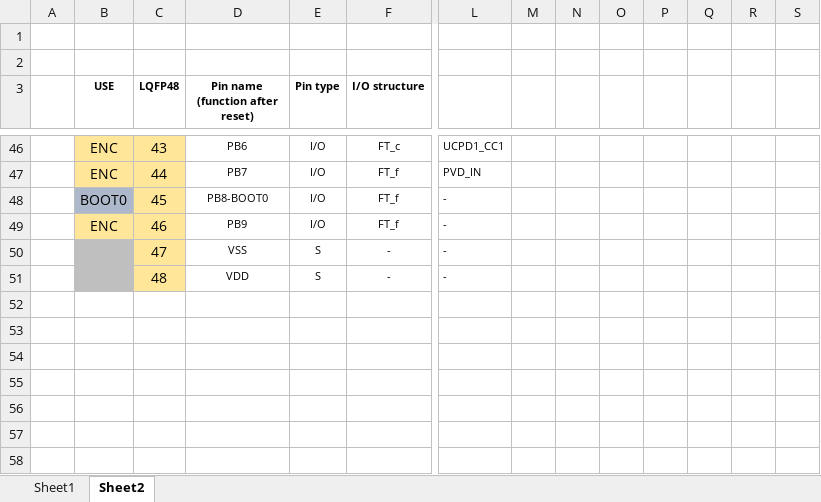
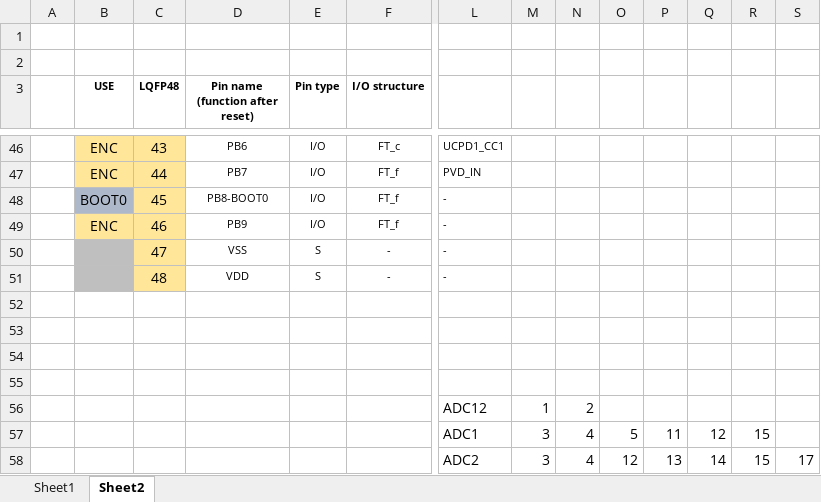
Before and after one commit to marangisto/Waves, an Excel workbook: PinAssignment.xlsx, sheet Sheet2, drawn as a sheet; only a part is shown, gaps mark what is left out; values as stored, in another font and other column widths than the file's, no borders; charts and pictures not drawn; rows hold the shown columns only; the diff covers the shown part only; the diff names each change by its address in the sheet, - before the commit and + after, or states it on an @@ line.

```diff
--- a/PinAssignment.xlsx (sheet Sheet2)
+++ b/PinAssignment.xlsx (sheet Sheet2)
+row 52: (empty)
+row 53: (empty)
+row 54: (empty)
+row 55: (empty)
+row 56:  |  |  |  |  |  | ADC12 | 1 | 2
+row 57:  |  |  |  |  |  | ADC1 | 3 | 4 | 5 | 11 | 12 | 15
+row 58:  |  |  |  |  |  | ADC2 | 3 | 4 | 12 | 13 | 14 | 15 | 17
```
Also changed, not shown: 14 edited cells and cell formats elsewhere in this sheet, 1 other file.
